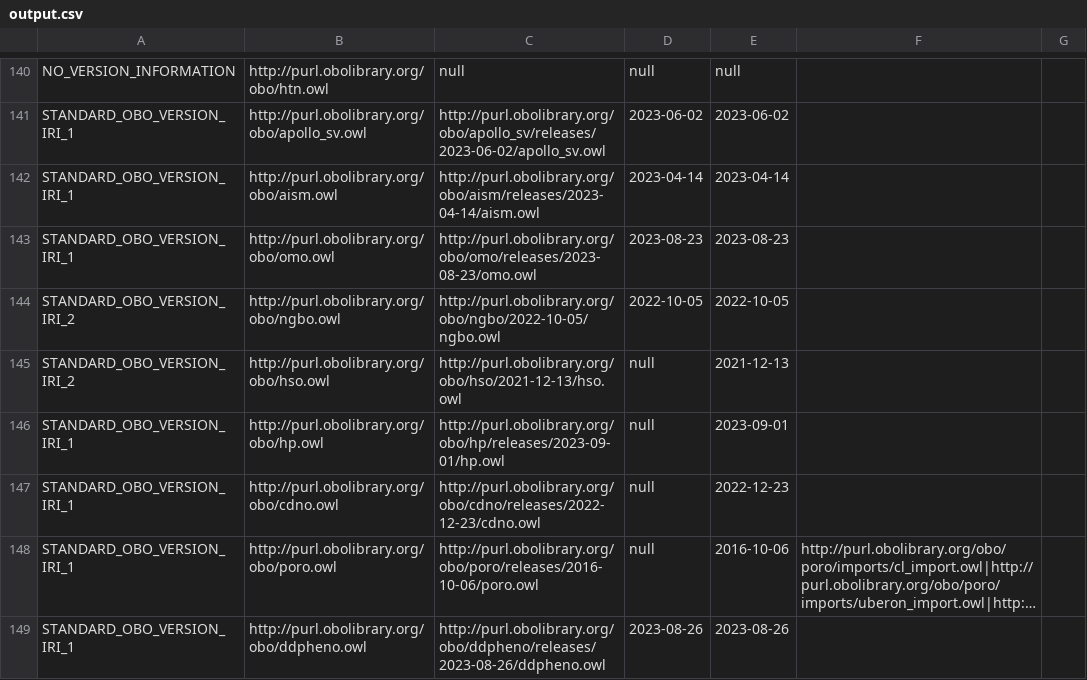
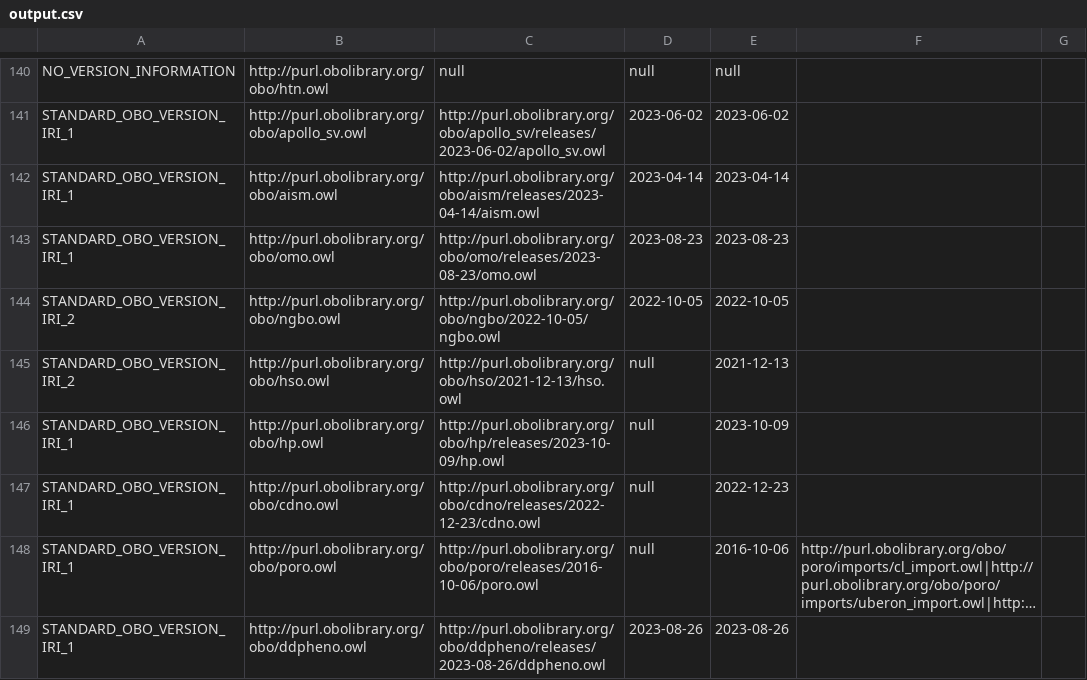
Before and after one commit to psiotwo/ontology-version-extractor, a CSV file: output.csv, drawn as a sheet; only a part is shown, gaps mark what is left out; long unchanged cells end in ….

```diff
--- a/output.csv
+++ b/output.csv
@@ -145,3 +145,3 @@ STANDARD_OBO_VERSION_IRI_2,http://purl.obolibrary.org/obo/ngbo.owl,http://purl.o
 STANDARD_OBO_VERSION_IRI_2,http://purl.obolibrary.org/obo/hso.owl,http://purl.obolibrary.org/obo/hso/2021-12-13/hso.owl,null,2021-12-13,,
-STANDARD_OBO_VERSION_IRI_1,http://purl.obolibrary.org/obo/hp.owl,http://purl.obolibrary.org/obo/hp/releases/2023-09-01/hp.owl,null,2023-09-01,,
+STANDARD_OBO_VERSION_IRI_1,http://purl.obolibrary.org/obo/hp.owl,http://purl.obolibrary.org/obo/hp/releases/2023-10-09/hp.owl,null,2023-10-09,,
 STANDARD_OBO_VERSION_IRI_1,http://purl.obolibrary.org/obo/cdno.owl,http://purl.obolibrary.org/obo/cdno/releases/2022-12-23/cdno.owl,null,2022-12-23,,
```
Also changed, not shown: 2 other files.
